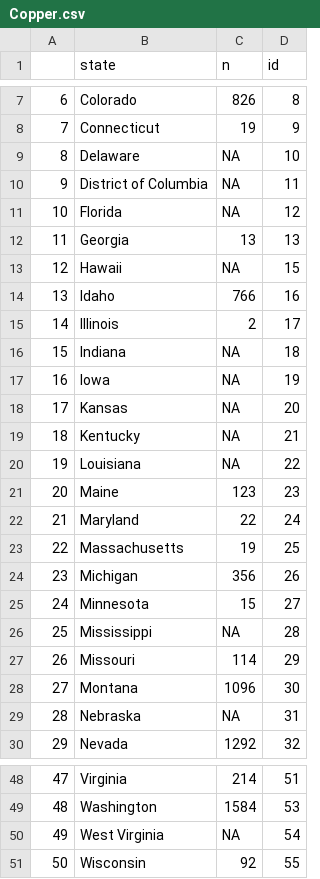
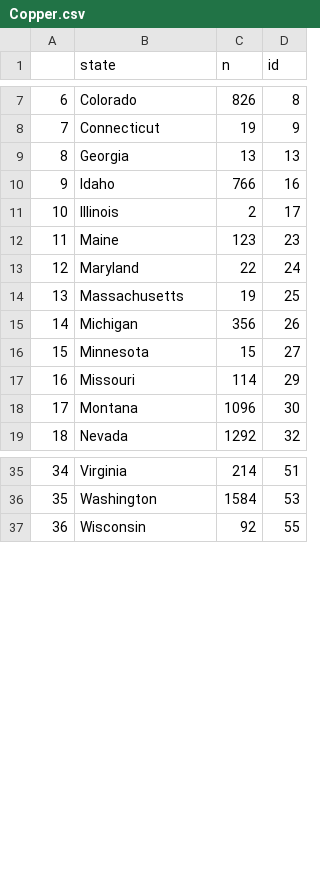
Before and after one commit to Anirud-h-P/FIT3179, a CSV file: metal_groups/Copper.csv, drawn as a sheet; only a part is shown, gaps mark what is left out; removed rows and columns are numbered as before the commit, all else as after; the diff covers the shown part only; the diff names each change by its address in the sheet, - before the commit and + after, or states it on an @@ line.

```diff
--- a/metal_groups/Copper.csv
+++ b/metal_groups/Copper.csv
-row 9: 8 | Delaware | NA | 10
-row 10: 9 | District of Columbia | NA | 11
-row 11: 10 | Florida | NA | 12
@@ column A renumbered from row 9 down @@
-row 13: 12 | Hawaii | NA | 15
-row 16: 15 | Indiana | NA | 18
-row 17: 16 | Iowa | NA | 19
-row 18: 17 | Kansas | NA | 20
-row 19: 18 | Kentucky | NA | 21
-row 20: 19 | Louisiana | NA | 22
-row 26: 25 | Mississippi | NA | 28
-row 29: 28 | Nebraska | NA | 31
-row 50: 49 | West Virginia | NA | 54
```
Also changed, not shown: 2 removed rows elsewhere in this file, metal_groups/Iron.csv, metal_groups/Lead.csv, 3 other files.
